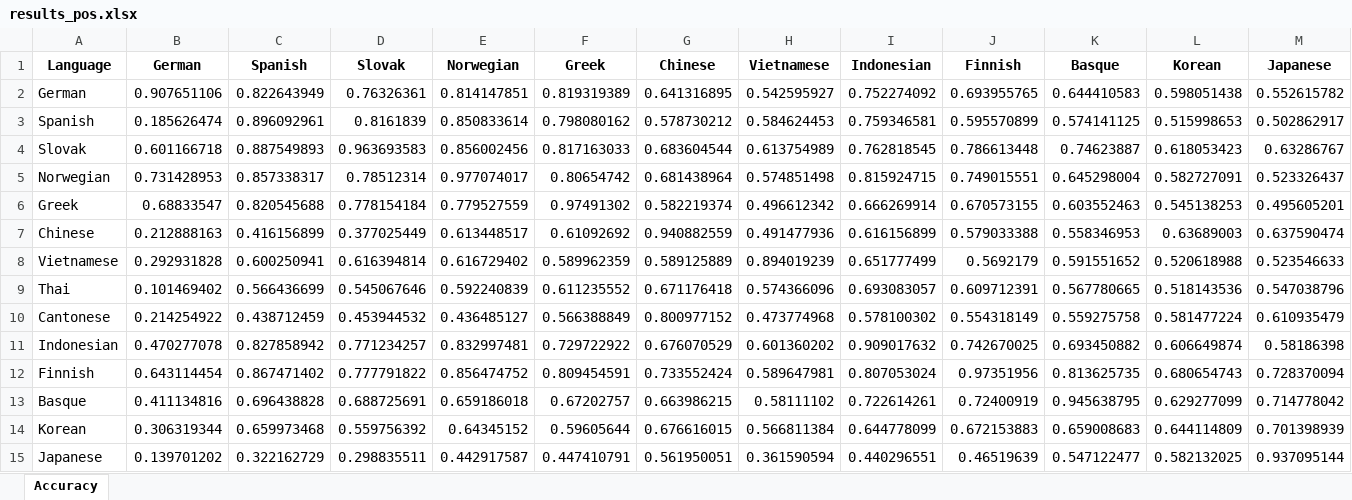
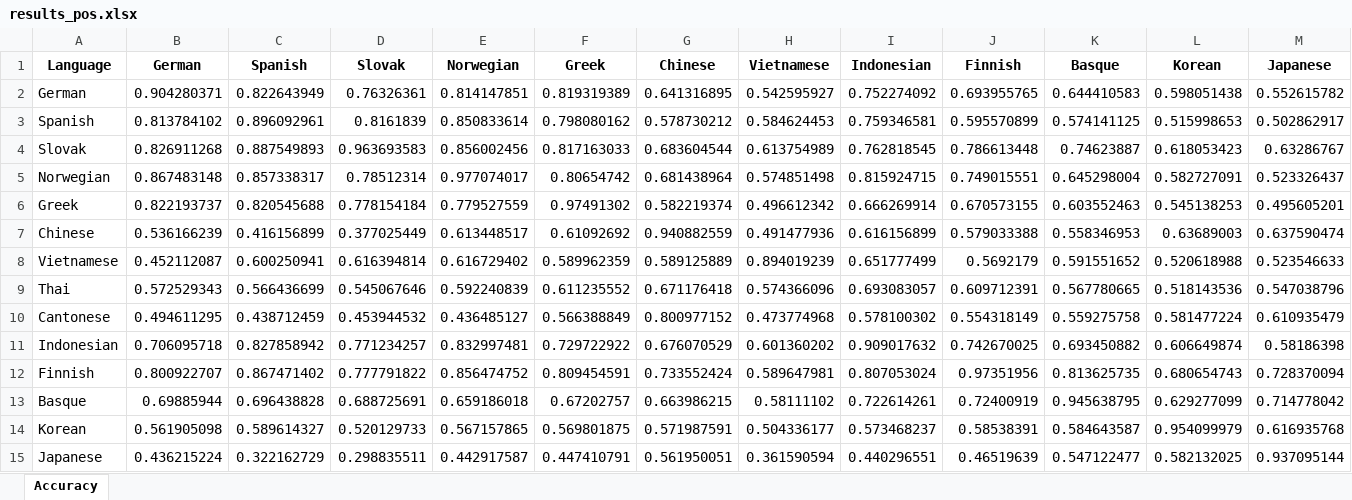
Before and after one commit to jerbarnes/typology_of_crosslingual, an Excel workbook: results/acl/xlm-roberta/results_pos.xlsx, sheet Accuracy, drawn as a sheet; only a part is shown; values as stored, in another font and other column widths than the file's, no borders; the diff covers the shown part only; the diff names each change by its address in the sheet, - before the commit and + after, or states it on an @@ line.

```diff
--- a/results/acl/xlm-roberta/results_pos.xlsx (sheet Accuracy)
+++ b/results/acl/xlm-roberta/results_pos.xlsx (sheet Accuracy)
-B2 (German): 0.907651106
+B2 (German): 0.904280371
-B3 (German): 0.185626474
+B3 (German): 0.813784102
-B4 (German): 0.601166718
+B4 (German): 0.826911268
-B5 (German): 0.731428953
+B5 (German): 0.867483148
-B6 (German): 0.68833547
+B6 (German): 0.822193737
-B7 (German): 0.212888163
+B7 (German): 0.536166239
-B8 (German): 0.292931828
+B8 (German): 0.452112087
-B9 (German): 0.101469402
+B9 (German): 0.572529343
-B10 (German): 0.214254922
+B10 (German): 0.494611295
-B11 (German): 0.470277078
+B11 (German): 0.706095718
-B12 (German): 0.643114454
+B12 (German): 0.800922707
-B13 (German): 0.411134816
+B13 (German): 0.69885944
-B14 (German): 0.306319344
+B14 (German): 0.561905098
-C14 (Spanish): 0.659973468
+C14 (Spanish): 0.589614327
-D14 (Slovak): 0.559756392
+D14 (Slovak): 0.520129733
-E14 (Norwegian): 0.64345152
+E14 (Norwegian): 0.567157865
-F14 (Greek): 0.59605644
+F14 (Greek): 0.569801875
-G14 (Chinese): 0.676616015
+G14 (Chinese): 0.571987591
-H14 (Vietnamese): 0.566811384
+H14 (Vietnamese): 0.504336177
-I14 (Indonesian): 0.644778099
+I14 (Indonesian): 0.573468237
-J14 (Finnish): 0.672153883
+J14 (Finnish): 0.58538391
-K14 (Basque): 0.659008683
+K14 (Basque): 0.584643587
-L14 (Korean): 0.644114809
+L14 (Korean): 0.954099979
-M14 (Japanese): 0.701398939
+M14 (Japanese): 0.616935768
-B15 (German): 0.139701202
+B15 (German): 0.436215224
```
Also changed, not shown: 42 edited cells elsewhere in this sheet, results/acl/mbert/results_pos.xlsx, results/acl/mbert/results_pos_postprocessed.xlsx, 7 other files.
